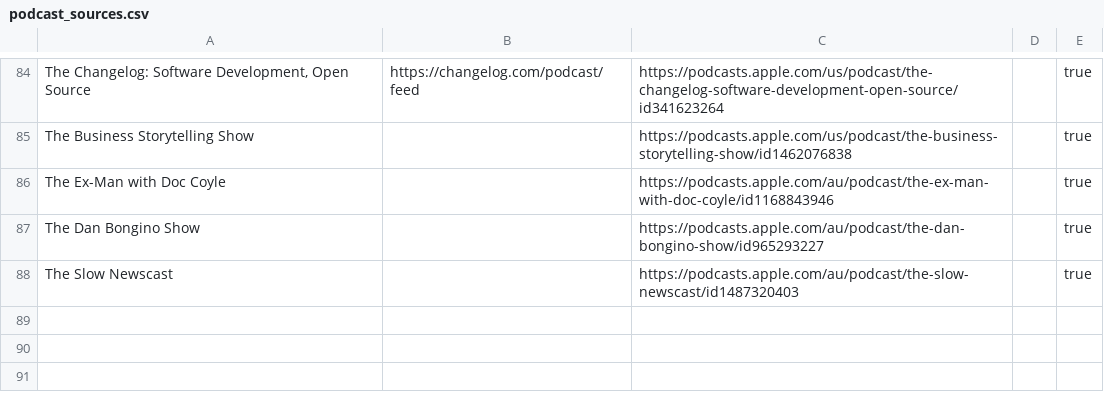
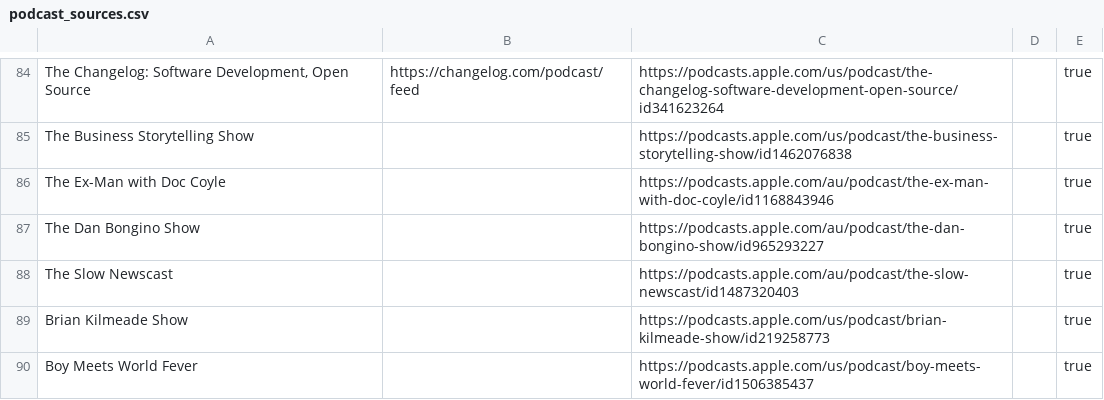
Before and after one commit to KenMercusLai/settings, a CSV file: podcast_sources.csv, drawn as a sheet; only a part is shown, gaps mark what is left out; the diff names each change by its address in the sheet, - before the commit and + after, or states it on an @@ line.

Commit message:
Update podcast_sources.csv

```diff
--- a/podcast_sources.csv
+++ b/podcast_sources.csv
+row 89: Brian Kilmeade Show |  | https://podcasts.apple.com/us/podcast/brian-kilmeade-show/id219258773 |  | true
+row 90: Boy Meets World Fever |  | https://podcasts.apple.com/us/podcast/boy-meets-world-fever/id1506385437 |  | true
```
